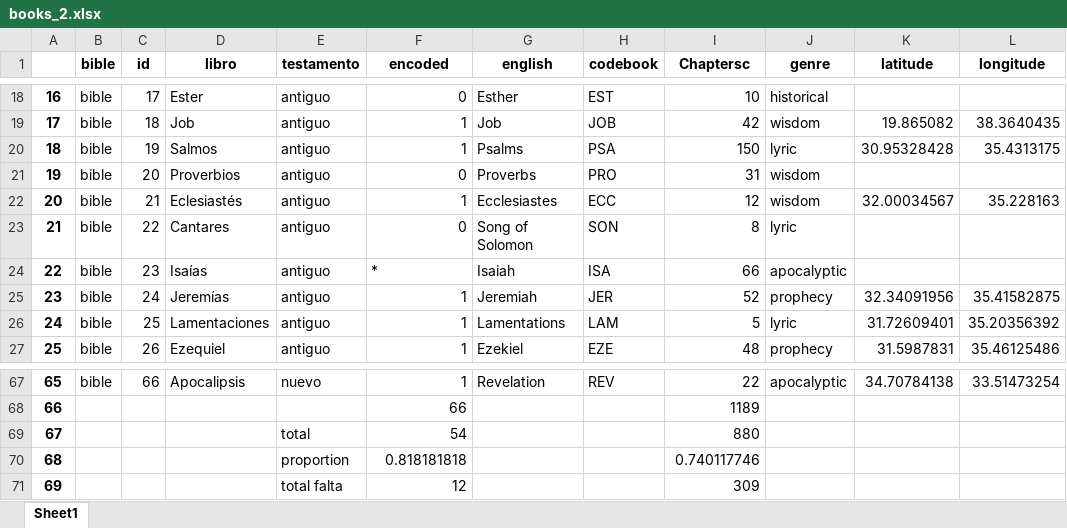
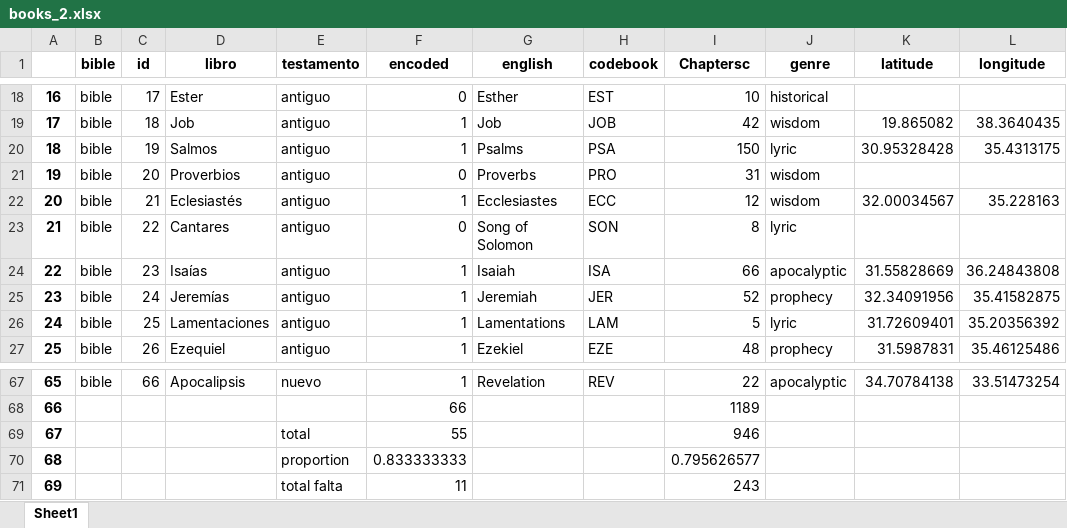
Before and after one commit to morethanbooks/XML-TEI-Bible, an Excel workbook: documentation/books_2.xlsx, sheet Sheet1, drawn as a sheet; only a part is shown, gaps mark what is left out; values as stored, in another font and other column widths than the file's, no borders; the diff names each change by its address in the sheet, - before the commit and + after, or states it on an @@ line.

```diff
--- a/documentation/books_2.xlsx (sheet Sheet1)
+++ b/documentation/books_2.xlsx (sheet Sheet1)
-F24 (encoded): *
+F24 (encoded): 1
-K24 (latitude): (empty)
+K24 (latitude): 31.55828669
-L24 (longitude): (empty)
+L24 (longitude): 36.24843808
-F69 (encoded): 54
+F69 (encoded): 55
-I69 (Chaptersc): 880
+I69 (Chaptersc): 946
-F70 (encoded): 0.818181818
+F70 (encoded): 0.833333333
-I70 (Chaptersc): 0.740117746
+I70 (Chaptersc): 0.795626577
-F71 (encoded): 12
+F71 (encoded): 11
-I71 (Chaptersc): 309
+I71 (Chaptersc): 243
```
Also changed, not shown: documentation/books.xlsx, documentation/genres_location_mean.xlsx, 39 other files.
